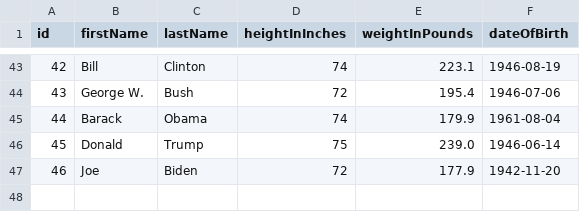
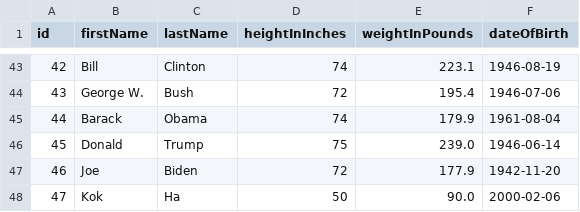
Before and after one commit to HoangChu5202/Java_II_Project, a CSV file: src/main/resources/csv_file/person.csv, drawn as a sheet; only a part is shown, gaps mark what is left out.

```diff
--- a/src/main/resources/csv_file/person.csv
+++ b/src/main/resources/csv_file/person.csv
@@ -47 +47,2 @@ id,firstName,lastName,heightInInches,weightInPounds,dateOfBirth
 46,Joe,Biden,72,177.9,1942-11-20
+47,Kok,Ha,50,90.0,2000-02-06
```
Also changed, not shown: src/main/resources/csv_file/book.csv, 14 other files.
